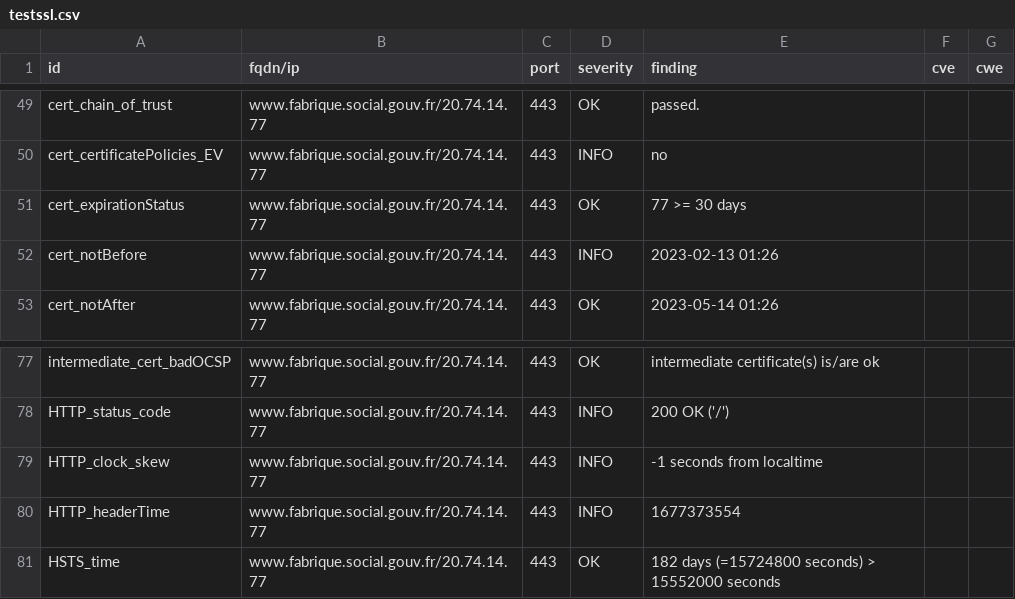
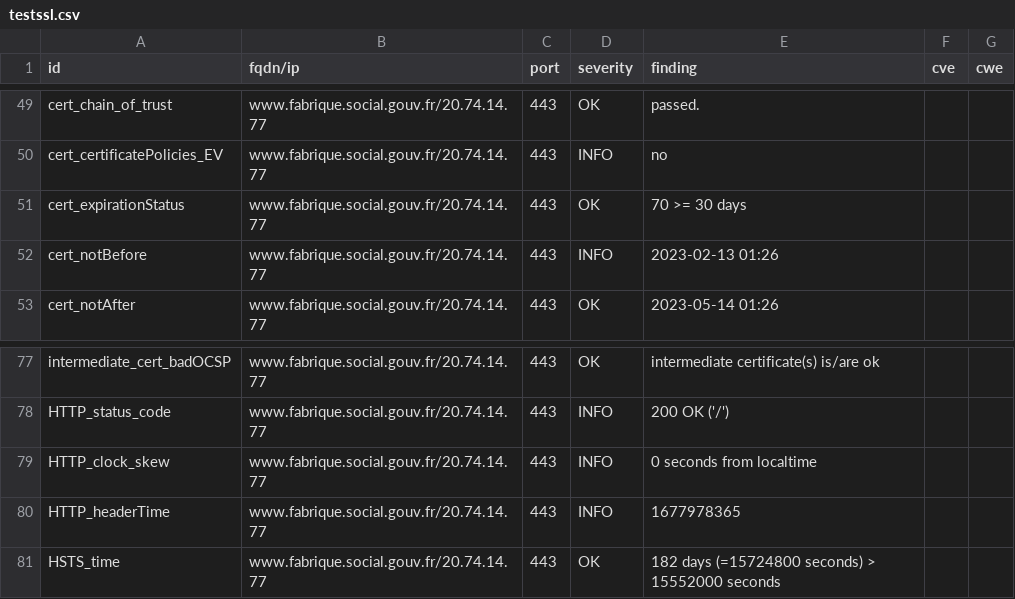
Before and after one commit to villesinternet/dashlord-collectivites, a CSV file: results/aHR0cHM6Ly93d3cuZmFicmlxdWUuc29jaWFsLmdvdXYuZnI=/testssl.csv, drawn as a sheet; only a part is shown, gaps mark what is left out.

```diff
--- a/results/aHR0cHM6Ly93d3cuZmFicmlxdWUuc29jaWFsLmdvdXYuZnI=/testssl.csv
+++ b/results/aHR0cHM6Ly93d3cuZmFicmlxdWUuc29jaWFsLmdvdXYuZnI=/testssl.csv
@@ -50,3 +50,3 @@
 "cert_certificatePolicies_EV","www.fabrique.social.gouv.fr/20.74.14.77","443","INFO","no","",""
-"cert_expirationStatus","www.fabrique.social.gouv.fr/20.74.14.77","443","OK","77 >= 30 days","",""
+"cert_expirationStatus","www.fabrique.social.gouv.fr/20.74.14.77","443","OK","70 >= 30 days","",""
 "cert_notBefore","www.fabrique.social.gouv.fr/20.74.14.77","443","INFO","2023-02-13 01:26","",""
@@ -78,4 +78,4 @@
 "HTTP_status_code","www.fabrique.social.gouv.fr/20.74.14.77","443","INFO","200 OK ('/')","",""
-"HTTP_clock_skew","www.fabrique.social.gouv.fr/20.74.14.77","443","INFO","-1 seconds from localtime","",""
-"HTTP_headerTime","www.fabrique.social.gouv.fr/20.74.14.77","443","INFO","1677373554","",""
+"HTTP_clock_skew","www.fabrique.social.gouv.fr/20.74.14.77","443","INFO","0 seconds from localtime","",""
+"HTTP_headerTime","www.fabrique.social.gouv.fr/20.74.14.77","443","INFO","1677978365","",""
 "HSTS_time","www.fabrique.social.gouv.fr/20.74.14.77","443","OK","182 days (=15724800 seconds) > 15552000 seconds","",""
```
Also changed, not shown: 14 other files.
